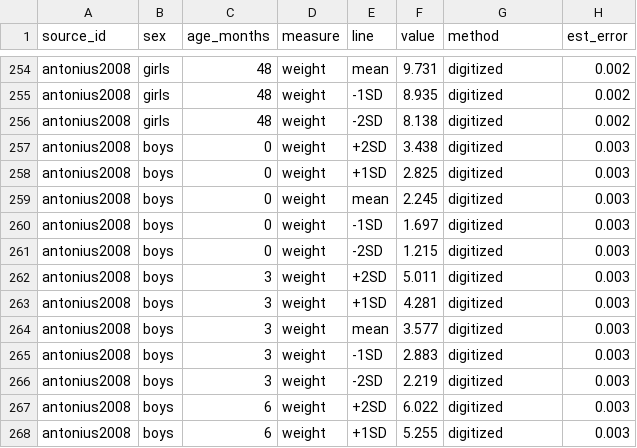
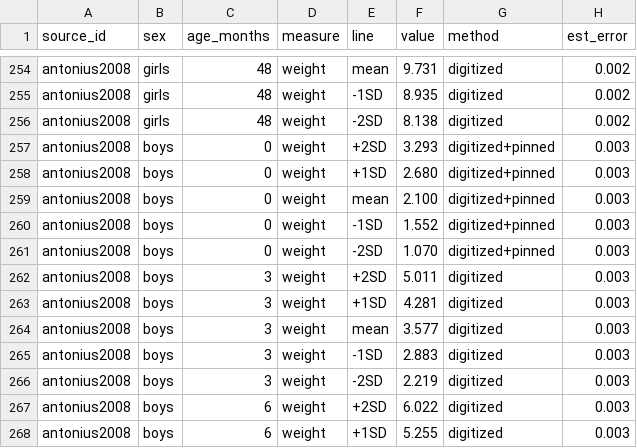
Before and after one commit to kardysm/whs-growth-explorer, a CSV file: research/data/whs_growth/antonius_digitized.csv, drawn as a sheet; only a part is shown, gaps mark what is left out; the diff covers the shown part only.

Commit message:
Full-audit L7: Antonius month-0 means pinned to the paper text, taper to month 3 (D-065)

```diff
--- a/research/data/whs_growth/antonius_digitized.csv
+++ b/research/data/whs_growth/antonius_digitized.csv
@@ -256,7 +256,7 @@ antonius2008,girls,48,weight,-1SD,8.935,digitized,0.002
 antonius2008,girls,48,weight,-2SD,8.138,digitized,0.002
-antonius2008,boys,0,weight,+2SD,3.438,digitized,0.003
-antonius2008,boys,0,weight,+1SD,2.825,digitized,0.003
-antonius2008,boys,0,weight,mean,2.245,digitized,0.003
-antonius2008,boys,0,weight,-1SD,1.697,digitized,0.003
-antonius2008,boys,0,weight,-2SD,1.215,digitized,0.003
+antonius2008,boys,0,weight,+2SD,3.293,digitized+pinned,0.003
+antonius2008,boys,0,weight,+1SD,2.680,digitized+pinned,0.003
+antonius2008,boys,0,weight,mean,2.100,digitized+pinned,0.003
+antonius2008,boys,0,weight,-1SD,1.552,digitized+pinned,0.003
+antonius2008,boys,0,weight,-2SD,1.070,digitized+pinned,0.003
 antonius2008,boys,3,weight,+2SD,5.011,digitized,0.003
```
Also changed, not shown: 30 edited cells elsewhere in this file, 6 other files.
